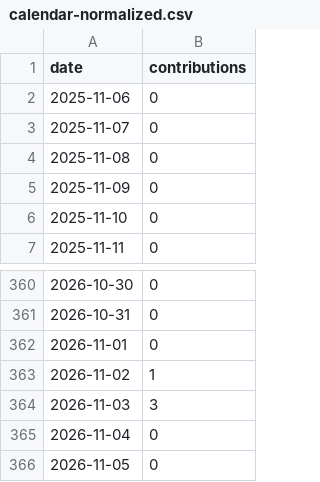
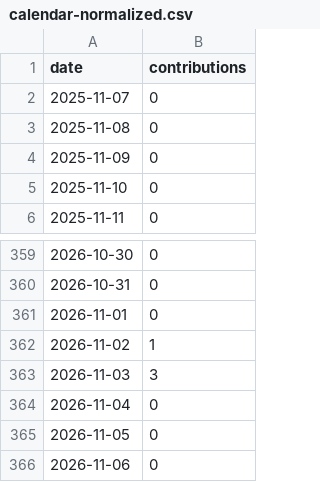
Before and after one commit to DoArtMonteiro/DoArtMonteiro, a CSV file: current/calendar/live/calendar-normalized.csv, drawn as a sheet; only a part is shown, gaps mark what is left out.

```diff
--- a/current/calendar/live/calendar-normalized.csv
+++ b/current/calendar/live/calendar-normalized.csv
@@ -1,3 +1,2 @@
 date,contributions
-2025-11-06,0
 2025-11-07,0
@@ -366 +365,2 @@ date,contributions
 2026-11-05,0
+2026-11-06,0
```
Also changed, not shown: current/calendar/versions/sha256-e8761c22dba75edaa4023db6844b34bd501feeafc14dec3438e4e67caeac33a6/calendar-normalized.csv, current/github-calendar/live/calendar-normalized.csv, 32 other files.
